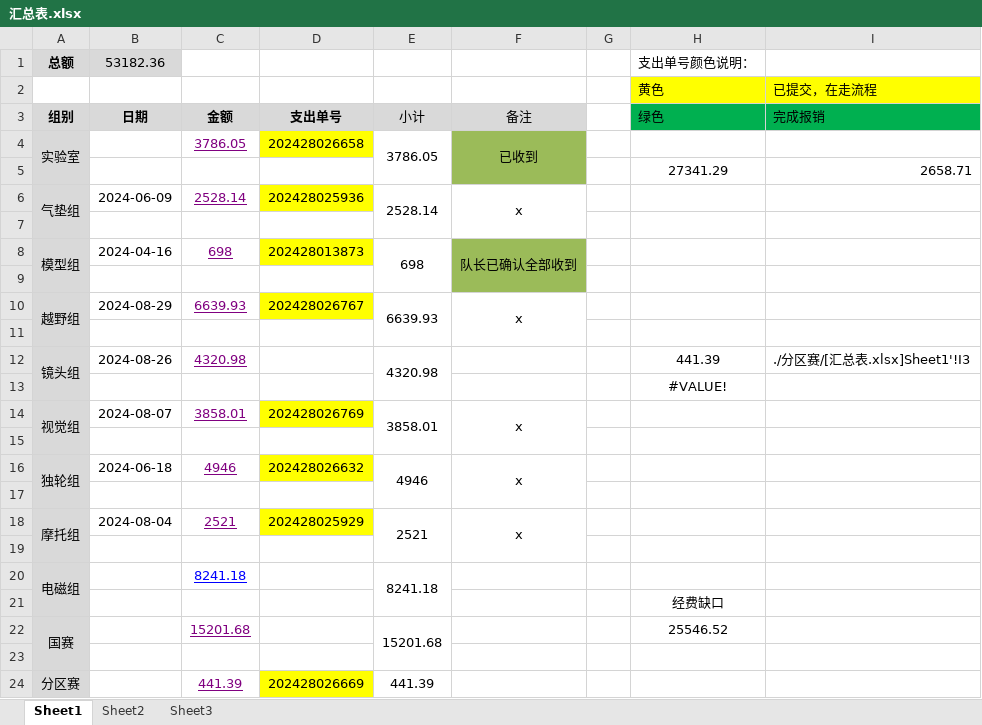
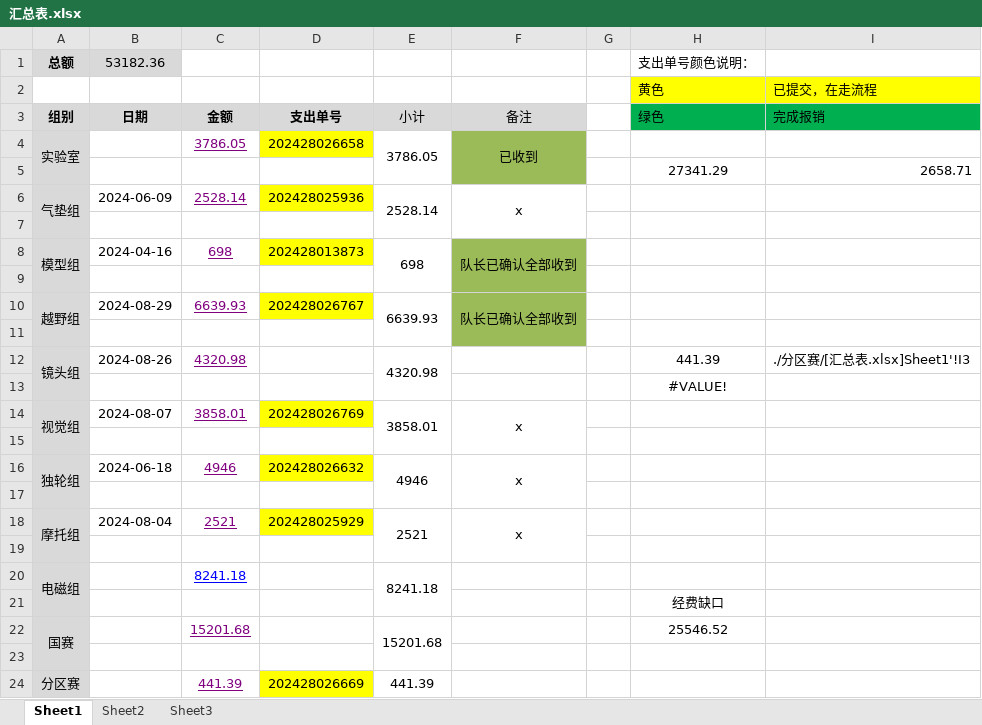
Before and after one commit to xhao79/smartcar_2024, an Excel workbook: expense/汇总表.xlsx, sheet Sheet1, drawn as a sheet; values as stored, in another font and other column widths than the file's, no borders; the diff names each change by its address in the sheet, - before the commit and + after, or states it on an @@ line.

Commit message:
越野组队长确认已收到垫付的车模备赛费用

```diff
--- a/expense/汇总表.xlsx (sheet Sheet1)
+++ b/expense/汇总表.xlsx (sheet Sheet1)
-F10 (备注): x
+F10 (备注): 队长已确认全部收到
-F10:F11 fill: none
+F10:F11 fill: #9BBB59
```
